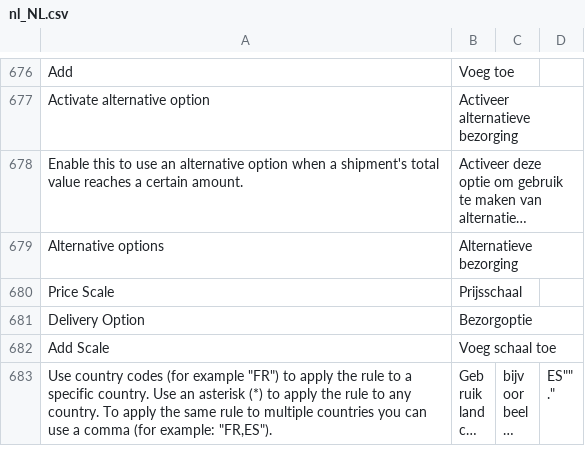
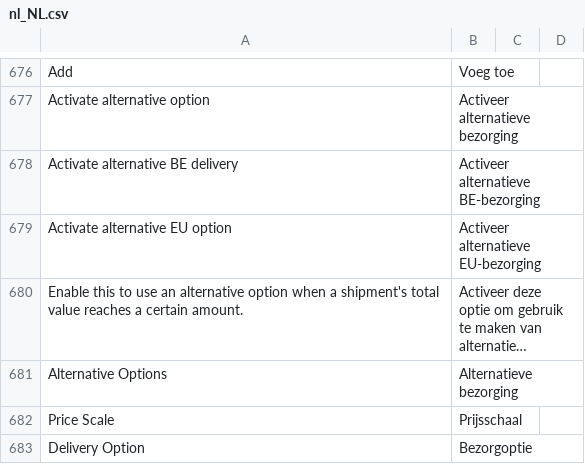
Before and after one commit to postnl/postnl-magento2, a CSV file: i18n/nl_NL.csv, drawn as a sheet; only a part is shown, gaps mark what is left out; the shorter side is filled out with more unchanged rows; long unchanged cells end in …; addresses are those after the commit; the diff names each change by its address in the sheet, - before the commit and + after, or states it on an @@ line.

Commit message:
POSTNL-101 - Translation fixes

```diff
--- a/i18n/nl_NL.csv
+++ b/i18n/nl_NL.csv
+row 678: Activate alternative BE delivery | Activeer alternatieve BE-bezorging
+row 679: Activate alternative EU option | Activeer alternatieve EU-bezorging
-A681: Alternative options
+A681: Alternative Options
```
Also changed, not shown: i18n/en_US.csv.
